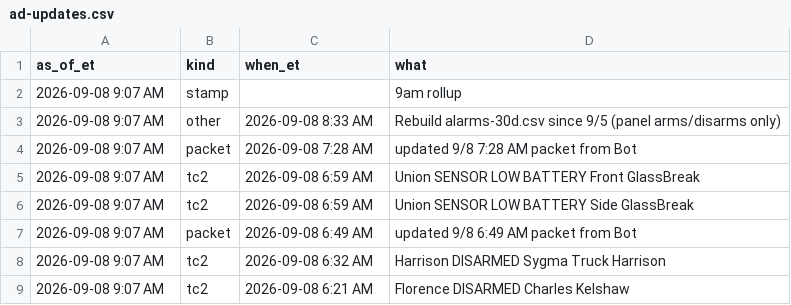
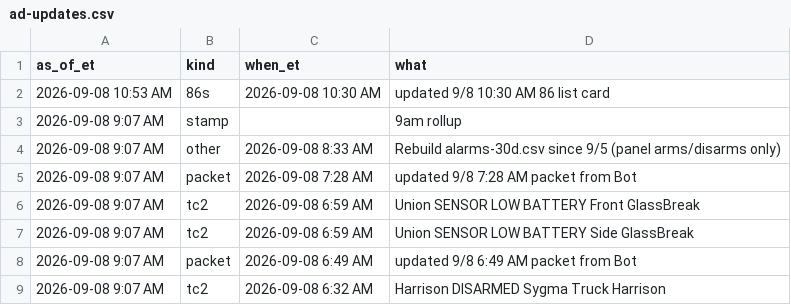
Before and after one commit to SCDashboard/DailyUploads, a CSV file: ad-updates.csv, drawn as a sheet; only a part is shown; the shorter side is filled out with more unchanged rows.

Commit message:
ad-updates: 86s 10:30 AM 2026-09-08

```diff
--- a/ad-updates.csv
+++ b/ad-updates.csv
@@ -1,2 +1,3 @@
 as_of_et,kind,when_et,what
+2026-09-08 10:53 AM,86s,2026-09-08 10:30 AM,updated 9/8 10:30 AM 86 list card
 2026-09-08 9:07 AM,stamp,,9am rollup
```
